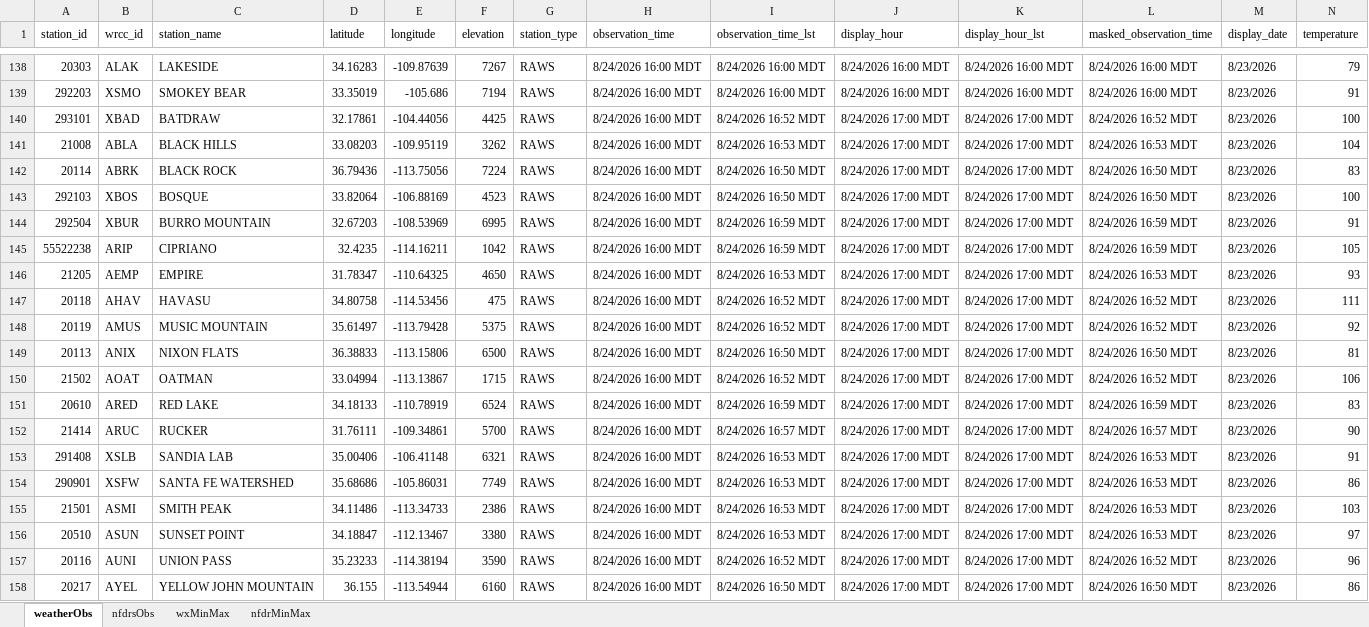
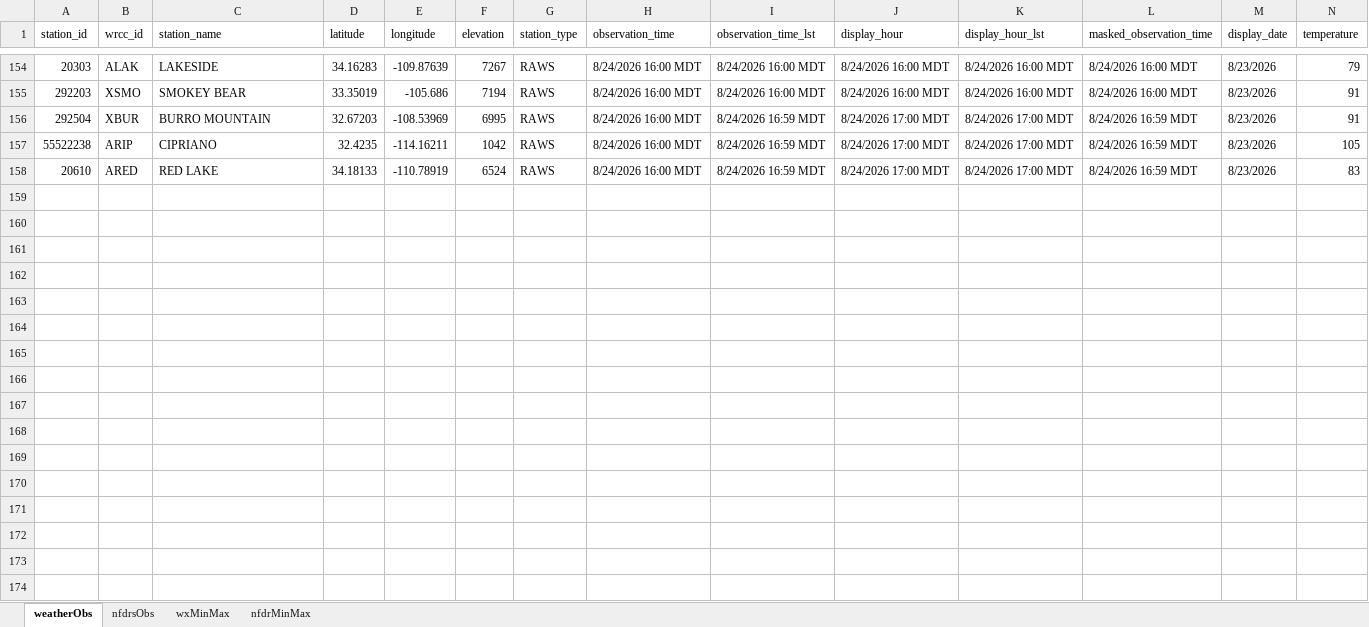
Before and after one commit to ZeinaAlzahawy-USDA/fems-r3, an Excel workbook: data/fems_data.xlsx, sheet weatherObs, drawn as a sheet; only a part is shown, gaps mark what is left out; values as stored, in another font and other column widths than the file's, no borders; removed rows and columns are numbered as before the commit, all else as after; rows hold the shown columns only; the diff covers the shown part only; the diff names each change by its address in the sheet, - before the commit and + after, or states it on an @@ line.

```diff
--- a/data/fems_data.xlsx (sheet weatherObs)
+++ b/data/fems_data.xlsx (sheet weatherObs)
-row 140: 293101 | XBAD | BATDRAW | 32.17861 | -104.44056 | 4425 | RAWS | 8/24/2026 16:00 MDT | 8/24/2026 16:52 MDT | 8/24/2026 17:00 MDT | 8/24/2026 17:00 MDT | 8/24/2026 16:52 MDT | 8/23/2026 | 100
-row 141: 21008 | ABLA | BLACK HILLS | 33.08203 | -109.95119 | 3262 | RAWS | 8/24/2026 16:00 MDT | 8/24/2026 16:53 MDT | 8/24/2026 17:00 MDT | 8/24/2026 17:00 MDT | 8/24/2026 16:53 MDT | 8/23/2026 | 104
-row 142: 20114 | ABRK | BLACK ROCK | 36.79436 | -113.75056 | 7224 | RAWS | 8/24/2026 16:00 MDT | 8/24/2026 16:50 MDT | 8/24/2026 17:00 MDT | 8/24/2026 17:00 MDT | 8/24/2026 16:50 MDT | 8/23/2026 | 83
-row 143: 292103 | XBOS | BOSQUE | 33.82064 | -106.88169 | 4523 | RAWS | 8/24/2026 16:00 MDT | 8/24/2026 16:50 MDT | 8/24/2026 17:00 MDT | 8/24/2026 17:00 MDT | 8/24/2026 16:50 MDT | 8/23/2026 | 100
-row 146: 21205 | AEMP | EMPIRE | 31.78347 | -110.64325 | 4650 | RAWS | 8/24/2026 16:00 MDT | 8/24/2026 16:53 MDT | 8/24/2026 17:00 MDT | 8/24/2026 17:00 MDT | 8/24/2026 16:53 MDT | 8/23/2026 | 93
-row 147: 20118 | AHAV | HAVASU | 34.80758 | -114.53456 | 475 | RAWS | 8/24/2026 16:00 MDT | 8/24/2026 16:52 MDT | 8/24/2026 17:00 MDT | 8/24/2026 17:00 MDT | 8/24/2026 16:52 MDT | 8/23/2026 | 111
-row 148: 20119 | AMUS | MUSIC MOUNTAIN | 35.61497 | -113.79428 | 5375 | RAWS | 8/24/2026 16:00 MDT | 8/24/2026 16:52 MDT | 8/24/2026 17:00 MDT | 8/24/2026 17:00 MDT | 8/24/2026 16:52 MDT | 8/23/2026 | 92
-row 149: 20113 | ANIX | NIXON FLATS | 36.38833 | -113.15806 | 6500 | RAWS | 8/24/2026 16:00 MDT | 8/24/2026 16:50 MDT | 8/24/2026 17:00 MDT | 8/24/2026 17:00 MDT | 8/24/2026 16:50 MDT | 8/23/2026 | 81
-row 150: 21502 | AOAT | OATMAN | 33.04994 | -113.13867 | 1715 | RAWS | 8/24/2026 16:00 MDT | 8/24/2026 16:52 MDT | 8/24/2026 17:00 MDT | 8/24/2026 17:00 MDT | 8/24/2026 16:52 MDT | 8/23/2026 | 106
-row 152: 21414 | ARUC | RUCKER | 31.76111 | -109.34861 | 5700 | RAWS | 8/24/2026 16:00 MDT | 8/24/2026 16:57 MDT | 8/24/2026 17:00 MDT | 8/24/2026 17:00 MDT | 8/24/2026 16:57 MDT | 8/23/2026 | 90
-row 153: 291408 | XSLB | SANDIA LAB | 35.00406 | -106.41148 | 6321 | RAWS | 8/24/2026 16:00 MDT | 8/24/2026 16:53 MDT | 8/24/2026 17:00 MDT | 8/24/2026 17:00 MDT | 8/24/2026 16:53 MDT | 8/23/2026 | 91
-row 154: 290901 | XSFW | SANTA FE WATERSHED | 35.68686 | -105.86031 | 7749 | RAWS | 8/24/2026 16:00 MDT | 8/24/2026 16:53 MDT | 8/24/2026 17:00 MDT | 8/24/2026 17:00 MDT | 8/24/2026 16:53 MDT | 8/23/2026 | 86
-row 155: 21501 | ASMI | SMITH PEAK | 34.11486 | -113.34733 | 2386 | RAWS | 8/24/2026 16:00 MDT | 8/24/2026 16:53 MDT | 8/24/2026 17:00 MDT | 8/24/2026 17:00 MDT | 8/24/2026 16:53 MDT | 8/23/2026 | 103
-row 156: 20510 | ASUN | SUNSET POINT | 34.18847 | -112.13467 | 3380 | RAWS | 8/24/2026 16:00 MDT | 8/24/2026 16:53 MDT | 8/24/2026 17:00 MDT | 8/24/2026 17:00 MDT | 8/24/2026 16:53 MDT | 8/23/2026 | 97
-row 157: 20116 | AUNI | UNION PASS | 35.23233 | -114.38194 | 3590 | RAWS | 8/24/2026 16:00 MDT | 8/24/2026 16:52 MDT | 8/24/2026 17:00 MDT | 8/24/2026 17:00 MDT | 8/24/2026 16:52 MDT | 8/23/2026 | 96
-row 158: 20217 | AYEL | YELLOW JOHN MOUNTAIN | 36.155 | -113.54944 | 6160 | RAWS | 8/24/2026 16:00 MDT | 8/24/2026 16:50 MDT | 8/24/2026 17:00 MDT | 8/24/2026 17:00 MDT | 8/24/2026 16:50 MDT | 8/23/2026 | 86
```
Also changed, not shown: 16 added rows elsewhere in this sheet, sheet nfdrsObs, data/fems_latest_nfdrMinMax.xlsx, data/fems_latest_nfdrsObs.xlsx, 6 other files.
